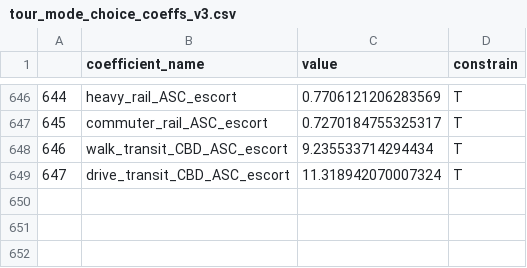
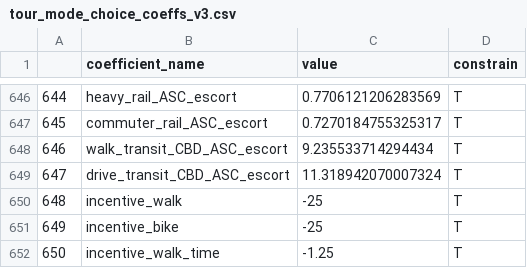
Before and after one commit to LBNL-UCB-STI/activitysim-configs-austin, a CSV file: tour_mode_choice_coeffs_v3.csv, drawn as a sheet; only a part is shown, gaps mark what is left out.

```diff
--- a/tour_mode_choice_coeffs_v3.csv
+++ b/tour_mode_choice_coeffs_v3.csv
@@ -649 +649,4 @@
 647,drive_transit_CBD_ASC_escort,11.318942070007324,T
+648,incentive_walk,-25,T
+649,incentive_bike,-25,T
+650,incentive_walk_time,-1.25,T
```
Also changed, not shown: tour_mode_choice.csv, tour_mode_choice_coeffs_template_v3.csv, 2 other files.
